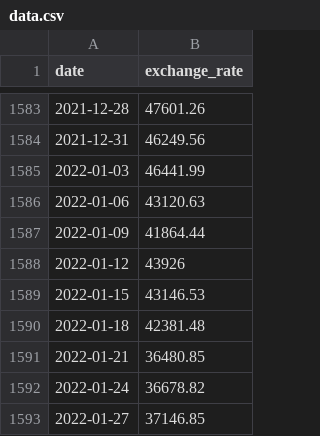
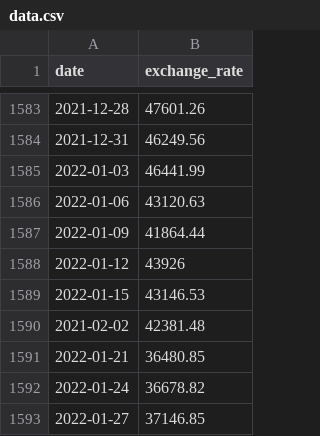
Before and after one commit to oishchen42/cpp09, a CSV file: ex00/data.csv (was data.csv), drawn as a sheet; only a part is shown, gaps mark what is left out.

```diff
--- a/data.csv
+++ b/ex00/data.csv
@@ -1589,3 +1589,3 @@ date,exchange_rate
 2022-01-15,43146.53
-2022-01-18,42381.48
+2021-02-02,42381.48
 2022-01-21,36480.85
```
Also changed, not shown: 5 other files.
